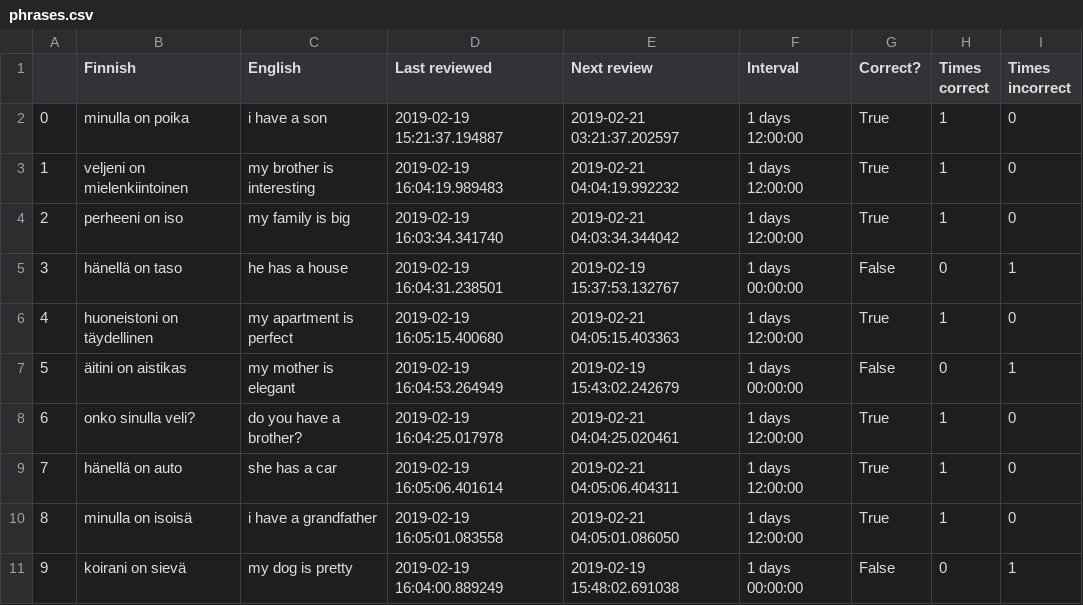
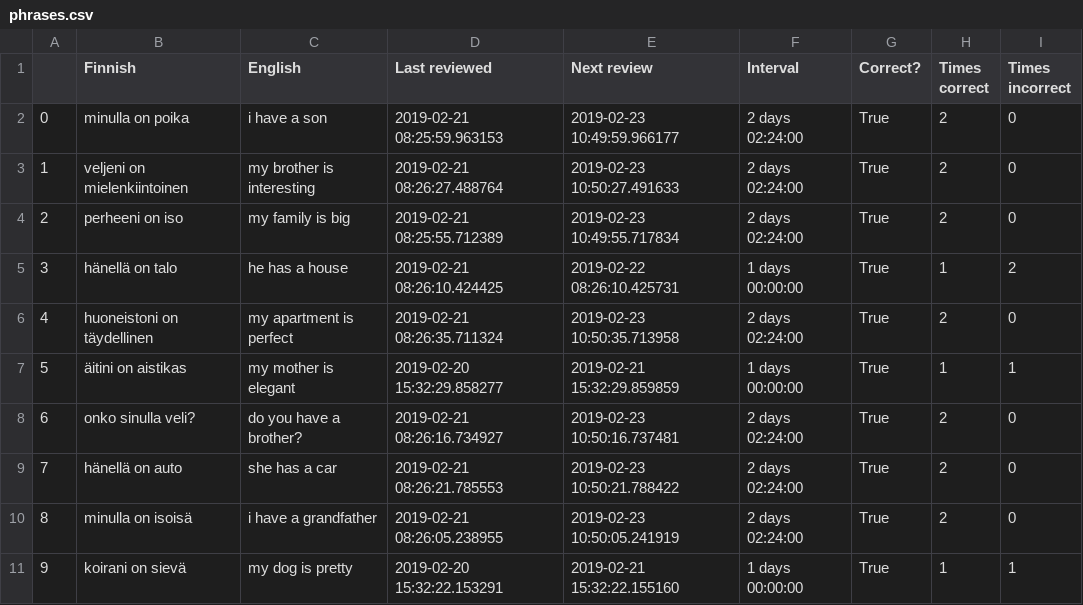
Before and after one commit to tbilsbor/finncards, a CSV file: phrases.csv, drawn as a sheet.

```diff
--- a/phrases.csv
+++ b/phrases.csv
@@ -1,11 +1,11 @@
 ,Finnish,English,Last reviewed,Next review,Interval,Correct?,Times correct,Times incorrect
-0,minulla on poika,i have a son,2019-02-19 15:21:37.194887,2019-02-21 03:21:37.202597,1 days 12:00:00,True,1,0
-1,veljeni on mielenkiintoinen,my brother is interesting,2019-02-19 16:04:19.989483,2019-02-21 04:04:19.992232,1 days 12:00:00,True,1,0
-2,perheeni on iso,my family is big,2019-02-19 16:03:34.341740,2019-02-21 04:03:34.344042,1 days 12:00:00,True,1,0
-3,hänellä on taso,he has a house,2019-02-19 16:04:31.238501,2019-02-19 15:37:53.132767,1 days 00:00:00,False,0,1
-4,huoneistoni on täydellinen,my apartment is perfect,2019-02-19 16:05:15.400680,2019-02-21 04:05:15.403363,1 days 12:00:00,True,1,0
-5,äitini on aistikas,my mother is elegant,2019-02-19 16:04:53.264949,2019-02-19 15:43:02.242679,1 days 00:00:00,False,0,1
-6,onko sinulla veli?,do you have a brother?,2019-02-19 16:04:25.017978,2019-02-21 04:04:25.020461,1 days 12:00:00,True,1,0
-7,hänellä on auto,she has a car,2019-02-19 16:05:06.401614,2019-02-21 04:05:06.404311,1 days 12:00:00,True,1,0
-8,minulla on isoisä,i have a grandfather,2019-02-19 16:05:01.083558,2019-02-21 04:05:01.086050,1 days 12:00:00,True,1,0
-9,koirani on sievä,my dog is pretty,2019-02-19 16:04:00.889249,2019-02-19 15:48:02.691038,1 days 00:00:00,False,0,1
+0,minulla on poika,i have a son,2019-02-21 08:25:59.963153,2019-02-23 10:49:59.966177,2 days 02:24:00,True,2,0
+1,veljeni on mielenkiintoinen,my brother is interesting,2019-02-21 08:26:27.488764,2019-02-23 10:50:27.491633,2 days 02:24:00,True,2,0
+2,perheeni on iso,my family is big,2019-02-21 08:25:55.712389,2019-02-23 10:49:55.717834,2 days 02:24:00,True,2,0
+3,hänellä on talo,he has a house,2019-02-21 08:26:10.424425,2019-02-22 08:26:10.425731,1 days 00:00:00,True,1,2
+4,huoneistoni on täydellinen,my apartment is perfect,2019-02-21 08:26:35.711324,2019-02-23 10:50:35.713958,2 days 02:24:00,True,2,0
+5,äitini on aistikas,my mother is elegant,2019-02-20 15:32:29.858277,2019-02-21 15:32:29.859859,1 days 00:00:00,True,1,1
+6,onko sinulla veli?,do you have a brother?,2019-02-21 08:26:16.734927,2019-02-23 10:50:16.737481,2 days 02:24:00,True,2,0
+7,hänellä on auto,she has a car,2019-02-21 08:26:21.785553,2019-02-23 10:50:21.788422,2 days 02:24:00,True,2,0
+8,minulla on isoisä,i have a grandfather,2019-02-21 08:26:05.238955,2019-02-23 10:50:05.241919,2 days 02:24:00,True,2,0
+9,koirani on sievä,my dog is pretty,2019-02-20 15:32:22.153291,2019-02-21 15:32:22.155160,1 days 00:00:00,True,1,1
```
Also changed, not shown: invariants.csv, nominals.csv, 2 other files.
